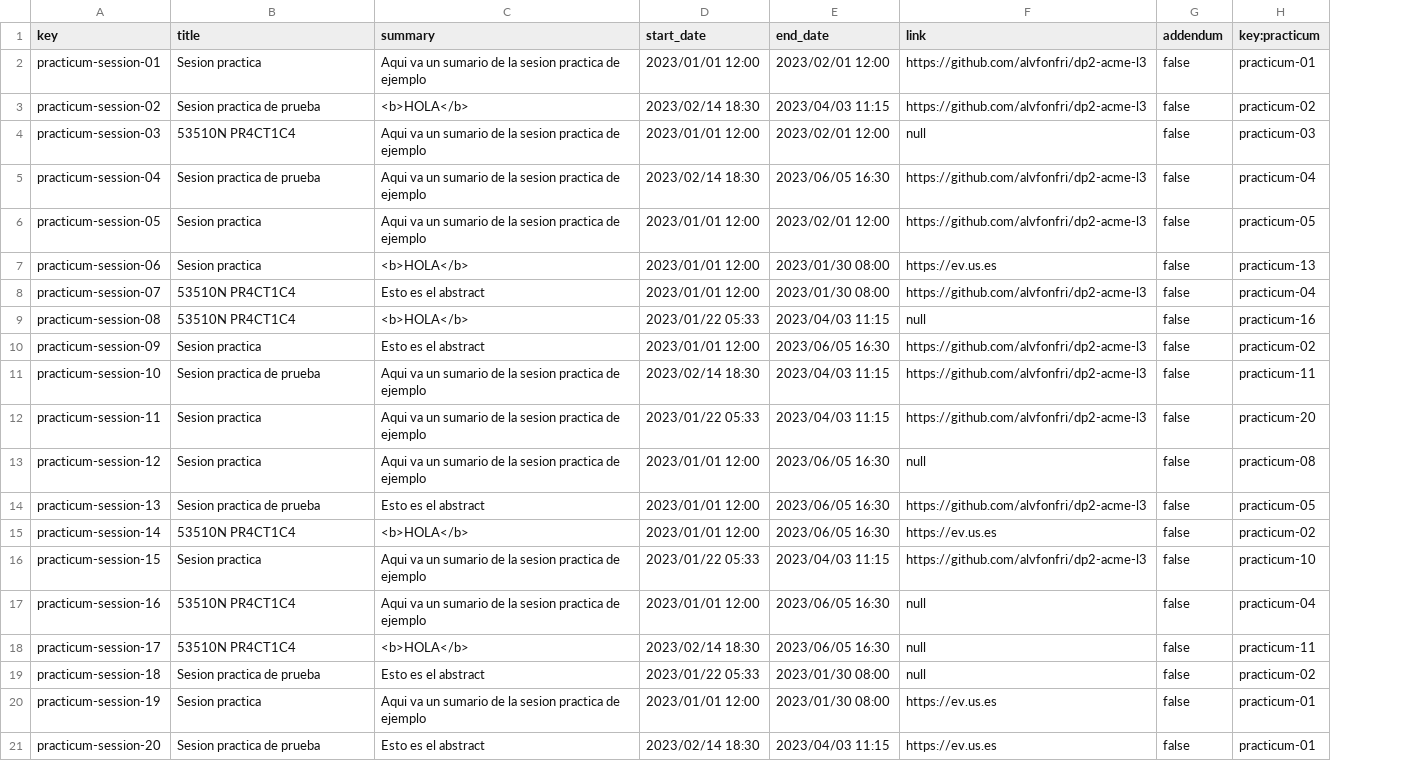
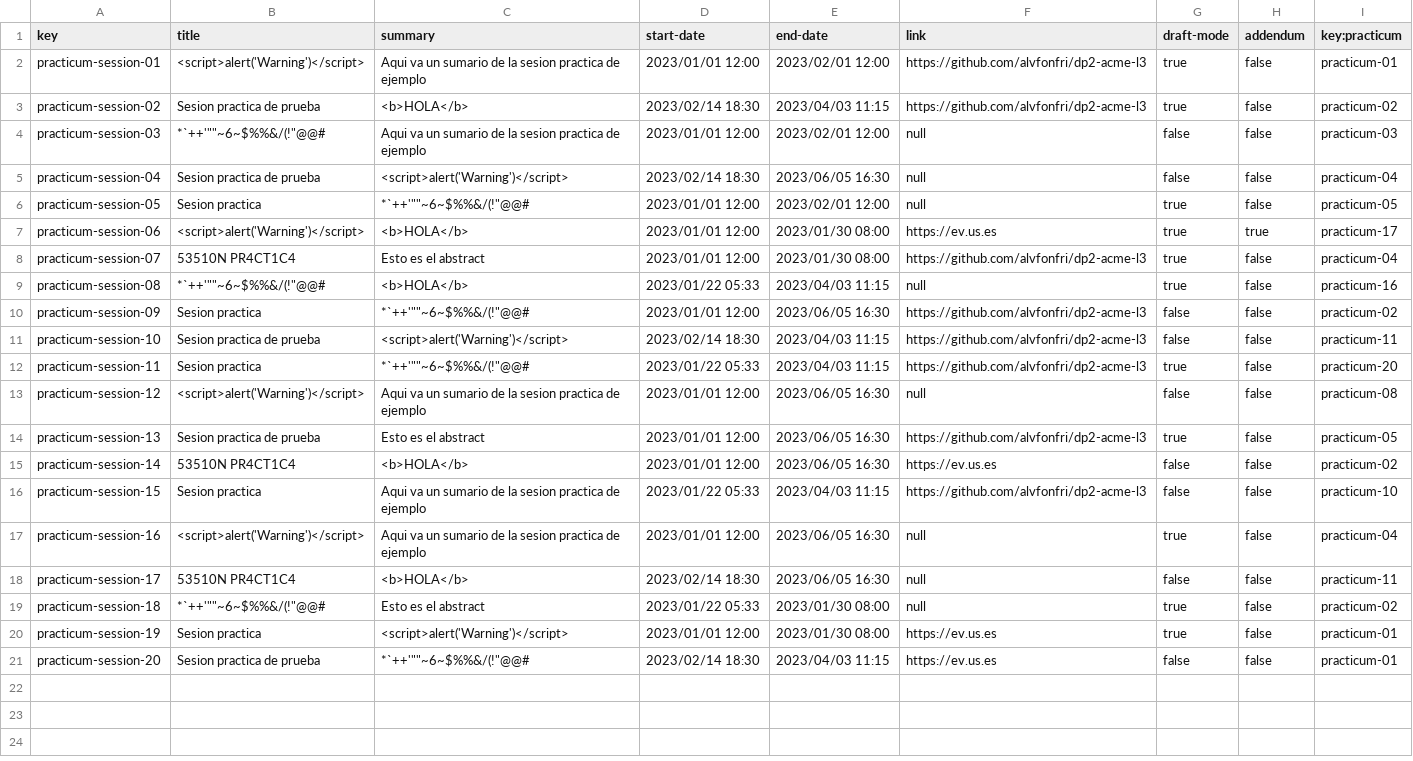
Before and after one commit to alvgonfri/dp2-acme-l3, a CSV file: Acme-L3-D04/src/main/webapp/WEB-INF/resources/sample-data/practicum-session.csv, drawn as a sheet; addresses are those after the commit; the diff names each change by its address in the sheet, - before the commit and + after, or states it on an @@ line.

```diff
--- a/Acme-L3-D04/src/main/webapp/WEB-INF/resources/sample-data/practicum-session.csv
+++ b/Acme-L3-D04/src/main/webapp/WEB-INF/resources/sample-data/practicum-session.csv
+column G (draft-mode), rows 2-21: true | true | false | false | true | true | true | true | false | false | true | false | true | false | false | true | false | true | true | false
-D1: start_date
+D1: start-date
-E1: end_date
+E1: end-date
-B2 (title): Sesion practica
+B2 (title): <script>alert('Warning')</script>
-B4 (title): 53510N PR4CT1C4
+B4 (title): *`++'""~6~$%%&/(!"@@#
-C5 (summary): Aqui va un sumario de la sesion practica de ejemplo
+C5 (summary): <script>alert('Warning')</script>
-F5:F6 (link): https://github.com/alvfonfri/dp2-acme-l3
+F5:F6 (link): null
-C6 (summary): Aqui va un sumario de la sesion practica de ejemplo
+C6 (summary): *`++'""~6~$%%&/(!"@@#
-B7 (title): Sesion practica
+B7 (title): <script>alert('Warning')</script>
-H7 (addendum): false
+H7 (addendum): true
-I7 (key:practicum): practicum-13
+I7 (key:practicum): practicum-17
-B9 (title): 53510N PR4CT1C4
+B9 (title): *`++'""~6~$%%&/(!"@@#
-C10 (summary): Esto es el abstract
+C10 (summary): *`++'""~6~$%%&/(!"@@#
-C11 (summary): Aqui va un sumario de la sesion practica de ejemplo
+C11 (summary): <script>alert('Warning')</script>
-C12 (summary): Aqui va un sumario de la sesion practica de ejemplo
+C12 (summary): *`++'""~6~$%%&/(!"@@#
-B13 (title): Sesion practica
+B13 (title): <script>alert('Warning')</script>
-B17 (title): 53510N PR4CT1C4
+B17 (title): <script>alert('Warning')</script>
-B19 (title): Sesion practica de prueba
+B19 (title): *`++'""~6~$%%&/(!"@@#
-C20 (summary): Aqui va un sumario de la sesion practica de ejemplo
+C20 (summary): <script>alert('Warning')</script>
-C21 (summary): Esto es el abstract
+C21 (summary): *`++'""~6~$%%&/(!"@@#
```
Also changed, not shown: Acme-L3-D04/src/main/webapp/WEB-INF/resources/sample-data/practicum.csv, 39 other files.
